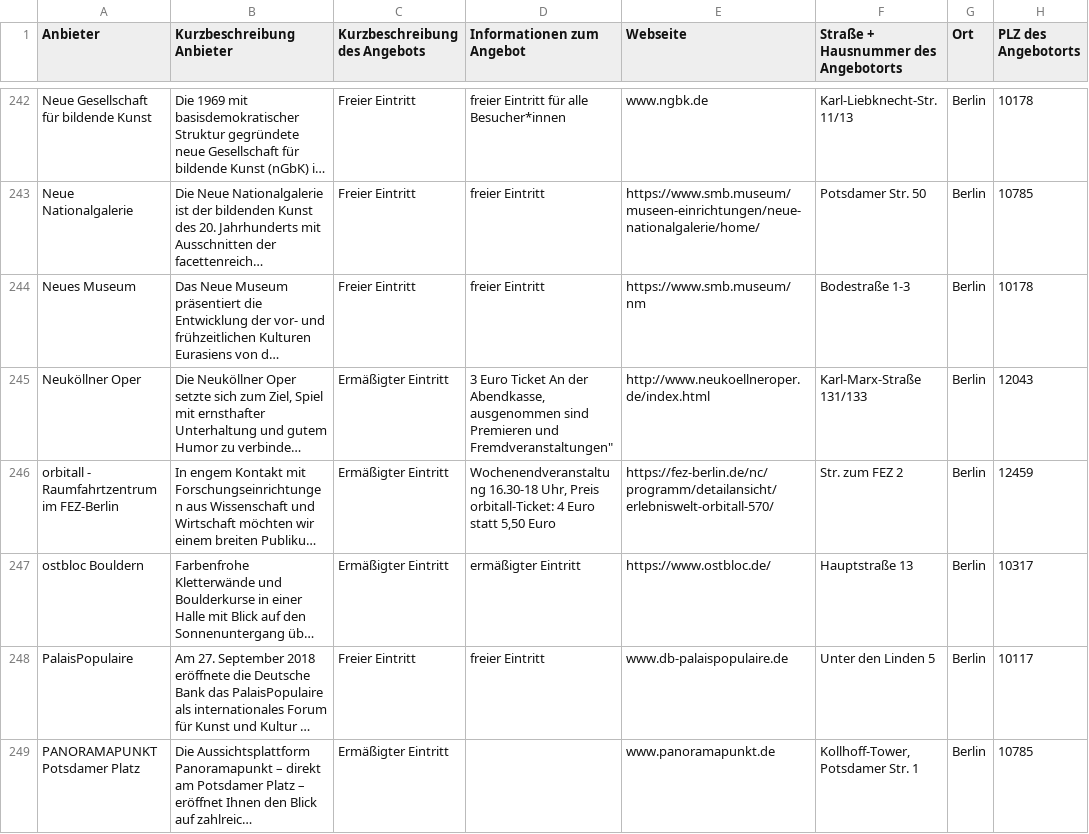
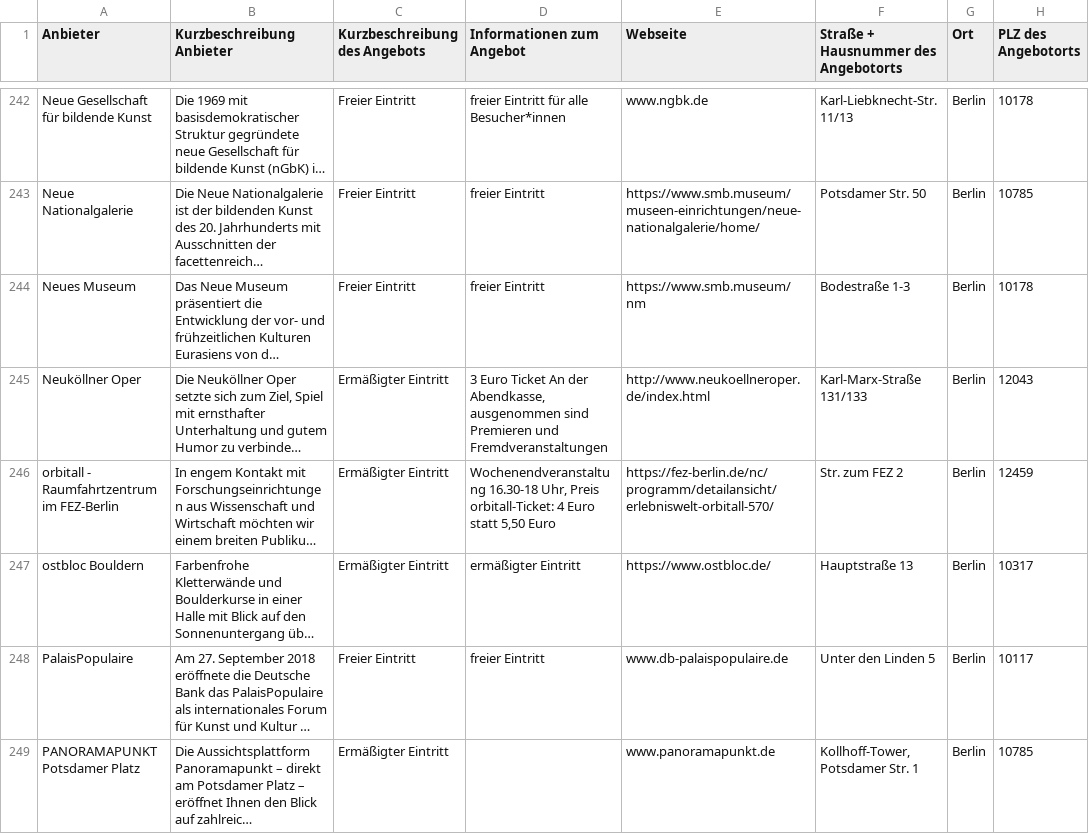
Before and after one commit to technologiestiftung/fairgnuegen, a CSV file: 20240717_Berlinpass-Daten.csv, drawn as a sheet; only a part is shown, gaps mark what is left out; long unchanged cells end in …; the diff covers the shown part only; the diff names each change by its address in the sheet, - before the commit and + after, or states it on an @@ line.

```diff
--- a/20240717_Berlinpass-Daten.csv
+++ b/20240717_Berlinpass-Daten.csv
-D245 (Informationen zum Angebot): …Premieren und Fremdveranstaltungen"
+D245 (Informationen zum Angebot): …Premieren und Fremdveranstaltungen
```
Also changed, not shown: 34 edited cells elsewhere in this file.
